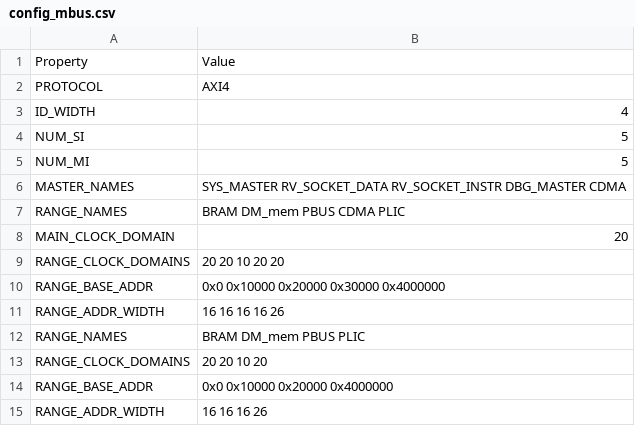
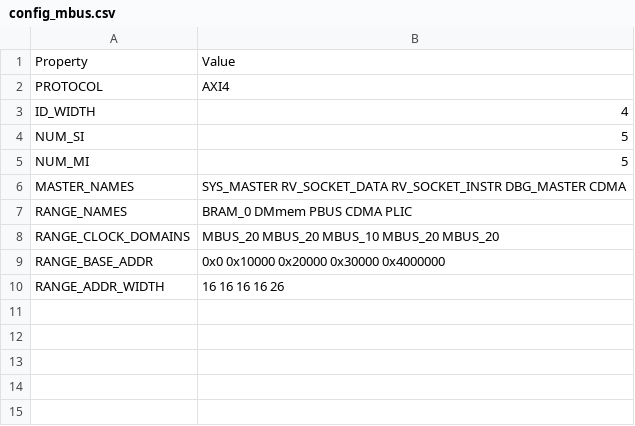
Before and after one commit to SalvatoreSantoro/UninaSoC, a CSV file: config/configs/embedded/config_mbus.csv, drawn as a sheet.

Commit message:
Adapted RTL to the new configuration flow + tested hello world and echo programs

```diff
--- a/config/configs/embedded/config_mbus.csv
+++ b/config/configs/embedded/config_mbus.csv
@@ -6,10 +6,5 @@ NUM_MI,5
 MASTER_NAMES,SYS_MASTER RV_SOCKET_DATA RV_SOCKET_INSTR DBG_MASTER CDMA
-RANGE_NAMES,BRAM DM_mem PBUS CDMA PLIC
-MAIN_CLOCK_DOMAIN,20
-RANGE_CLOCK_DOMAINS,20 20 10 20 20
+RANGE_NAMES,BRAM_0 DMmem PBUS CDMA PLIC
+RANGE_CLOCK_DOMAINS,MBUS_20 MBUS_20 MBUS_10 MBUS_20 MBUS_20
 RANGE_BASE_ADDR,0x0 0x10000 0x20000 0x30000 0x4000000
 RANGE_ADDR_WIDTH,16 16 16 16 26
-RANGE_NAMES,BRAM DM_mem PBUS PLIC
-RANGE_CLOCK_DOMAINS,20 20 10 20
-RANGE_BASE_ADDR,0x0 0x10000 0x20000 0x4000000
-RANGE_ADDR_WIDTH,16 16 16 26
```
Also changed, not shown: config/configs/embedded/config_pbus.csv, 24 other files.
